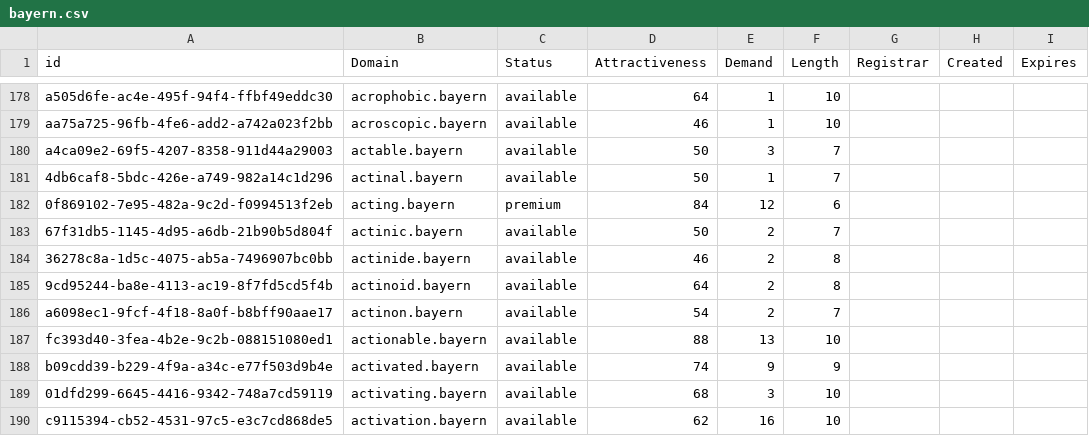
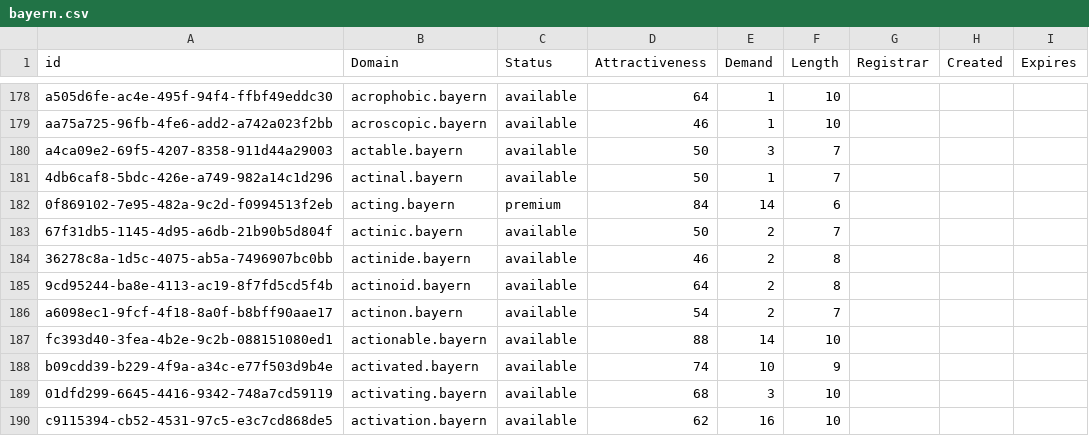
Before and after one commit to UniqueDomains/bayern-oneword-domains, a CSV file: bayern.csv, drawn as a sheet; only a part is shown, gaps mark what is left out; the diff covers the shown part only.

Commit message:
Domains update

```diff
--- a/bayern.csv
+++ b/bayern.csv
@@ -181,3 +181,3 @@ a4ca09e2-69f5-4207-8358-911d44a29003,actable.bayern,available,50,3,7,,,
 4db6caf8-5bdc-426e-a749-982a14c1d296,actinal.bayern,available,50,1,7,,,
-0f869102-7e95-482a-9c2d-f0994513f2eb,acting.bayern,premium,84,12,6,,,
+0f869102-7e95-482a-9c2d-f0994513f2eb,acting.bayern,premium,84,14,6,,,
 67f31db5-1145-4d95-a6db-21b90b5d804f,actinic.bayern,available,50,2,7,,,
@@ -186,4 +186,4 @@ a4ca09e2-69f5-4207-8358-911d44a29003,actable.bayern,available,50,3,7,,,
 a6098ec1-9fcf-4f18-8a0f-b8bff90aae17,actinon.bayern,available,54,2,7,,,
-fc393d40-3fea-4b2e-9c2b-088151080ed1,actionable.bayern,available,88,13,10,,,
-b09cdd39-b229-4f9a-a34c-e77f503d9b4e,activated.bayern,available,74,9,9,,,
+fc393d40-3fea-4b2e-9c2b-088151080ed1,actionable.bayern,available,88,14,10,,,
+b09cdd39-b229-4f9a-a34c-e77f503d9b4e,activated.bayern,available,74,10,9,,,
 01dfd299-6645-4416-9342-748a7cd59119,activating.bayern,available,68,3,10,,,
```
Also changed, not shown: 97 edited cells elsewhere in this file, 1 other file.
